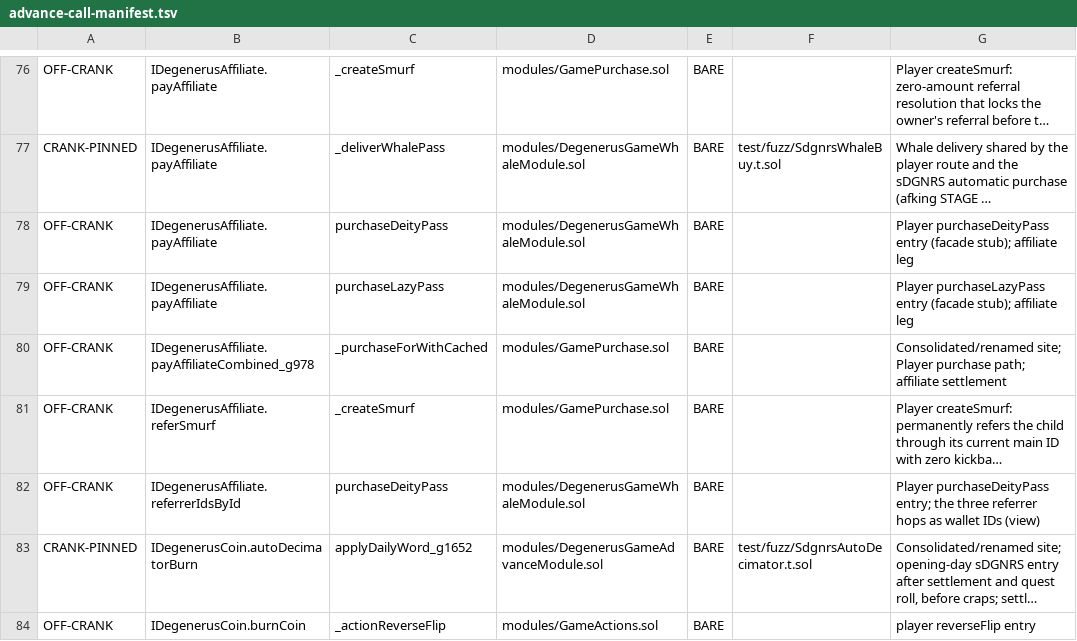
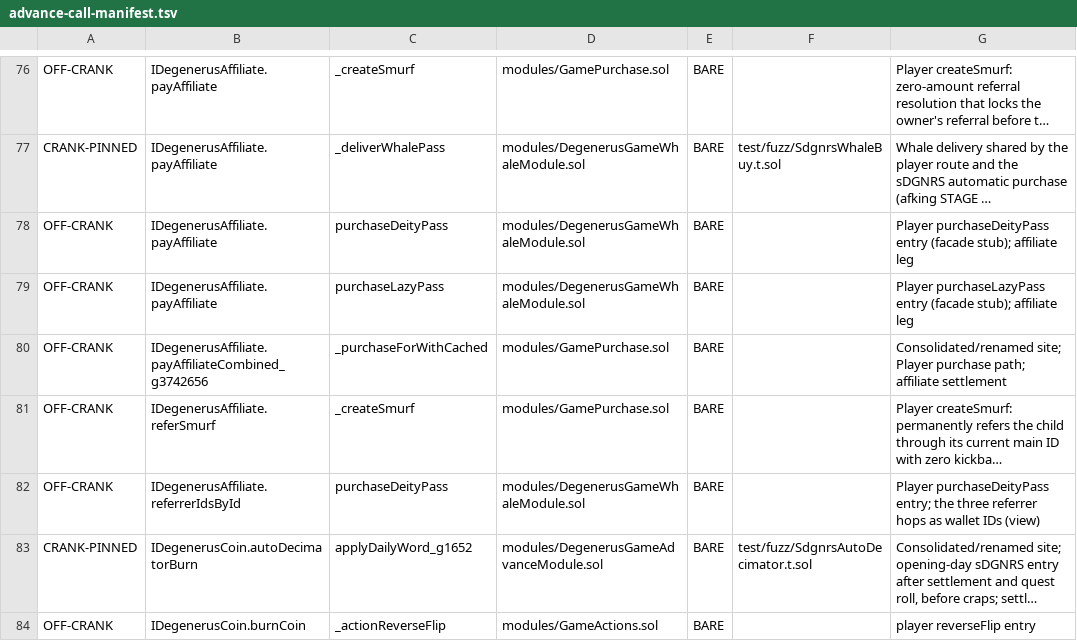
Before and after one commit to PurgeGame/degenerus-protocol, a TSV file: scripts/advance-call-manifest.tsv, drawn as a sheet; only a part is shown, gaps mark what is left out; long unchanged cells end in …; the diff names each change by its address in the sheet, - before the commit and + after, or states it on an @@ line.

```diff
--- a/scripts/advance-call-manifest.tsv
+++ b/scripts/advance-call-manifest.tsv
-B80: IDegenerusAffiliate.payAffiliateCombined_g978
+B80: IDegenerusAffiliate.payAffiliateCombined_g3742656
```
Also changed, not shown: 20 other files.
